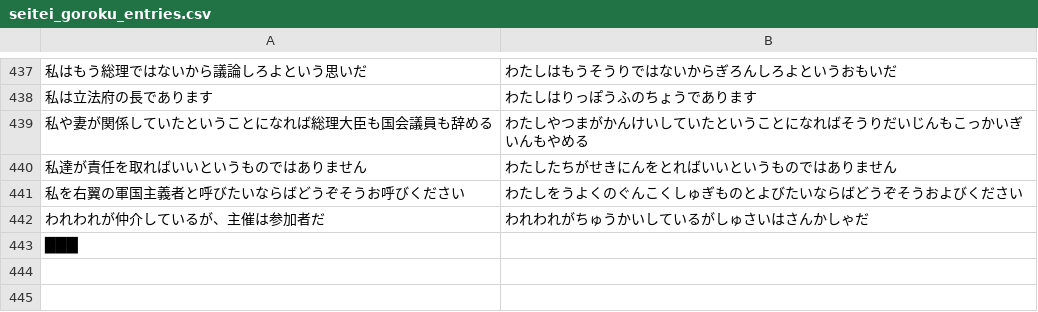
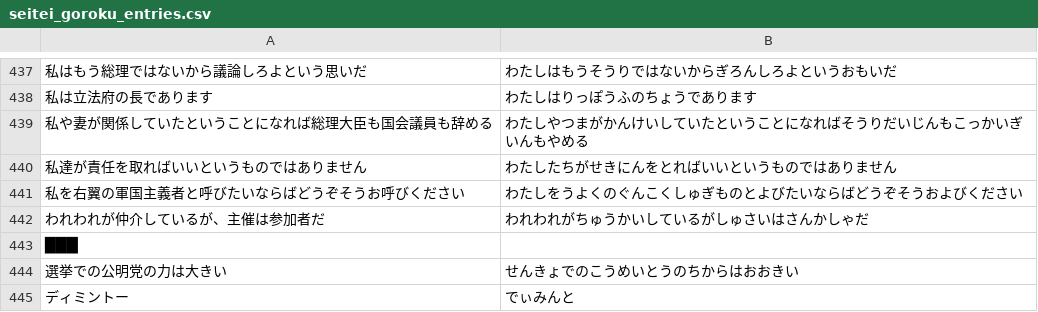
Before and after one commit to kitanishi-net/seitei-ime-dict, a CSV file: data/seitei_goroku_entries.csv, drawn as a sheet; only a part is shown, gaps mark what is left out; the diff names each change by its address in the sheet, - before the commit and + after, or states it on an @@ line.

```diff
--- a/data/seitei_goroku_entries.csv
+++ b/data/seitei_goroku_entries.csv
+row 444: 選挙での公明党の力は大きい | せんきょでのこうめいとうのちからはおおきい
+row 445: ディミントー | でぃみんと
```
Also changed, not shown: dictionaries/seitei_goroku_mac_ime.csv, 4 other files.
